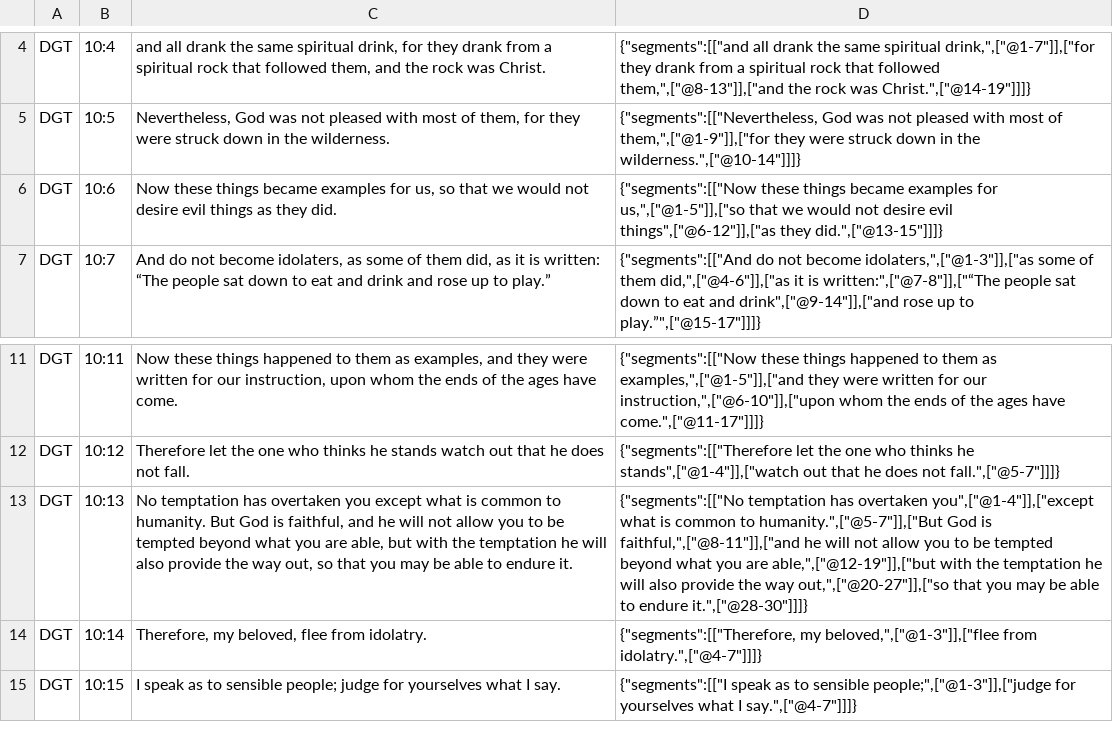
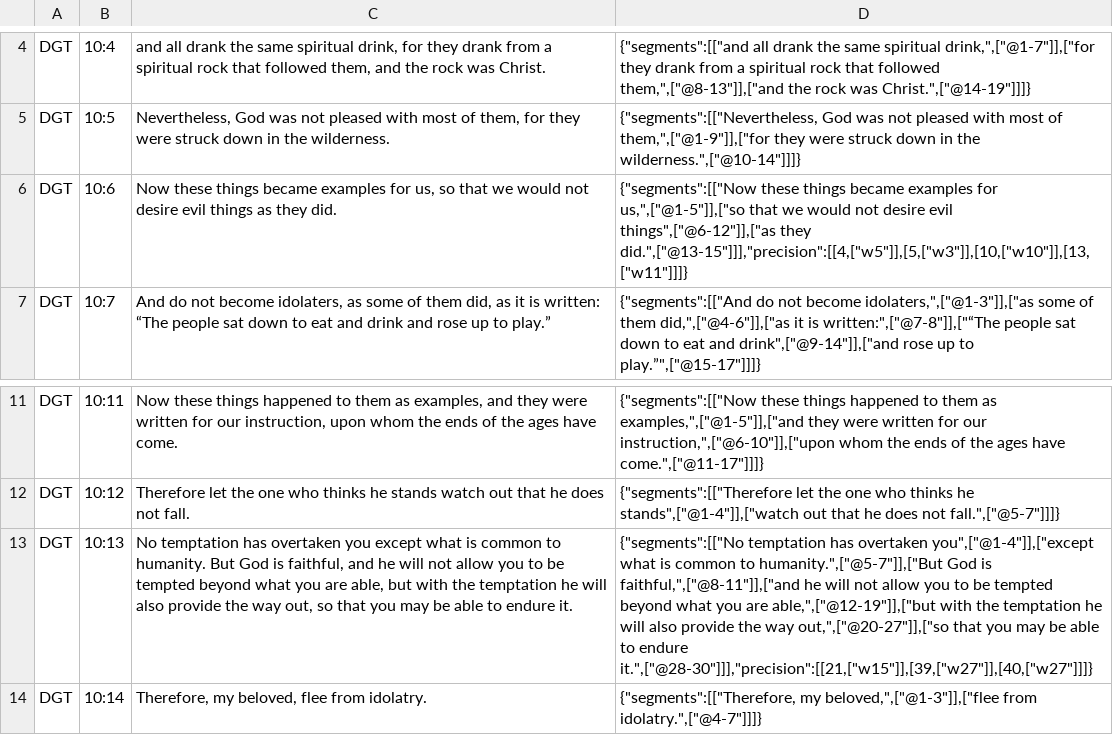
Before and after one commit to darethehair/DGTBible, a TSV file: data/authoring/1corinthians-10-dgt.tsv, drawn as a sheet; only a part is shown, gaps mark what is left out; the shorter side is filled out with more unchanged rows; the diff names each change by its address in the sheet, - before the commit and + after, or states it on an @@ line.

Commit message:
Promote reviewed hover targets in 1 Corinthians 10

```diff
--- a/data/authoring/1corinthians-10-dgt.tsv
+++ b/data/authoring/1corinthians-10-dgt.tsv
-D6: …things",["@6-12"]],["as they did.",["@13-15"]]]}
+D6: …things",["@6-12"]],["as they did.",["@13-15"]]],"precision":[[4,["w5"]],[5,["w3"]],[10,["w10"]],[13,["w11"]]]}
-D13: …to endure it.",["@28-30"]]]}
+D13: …to endure it.",["@28-30"]]],"precision":[[21,["w15"]],[39,["w27"]],[40,["w27"]]]}
```
